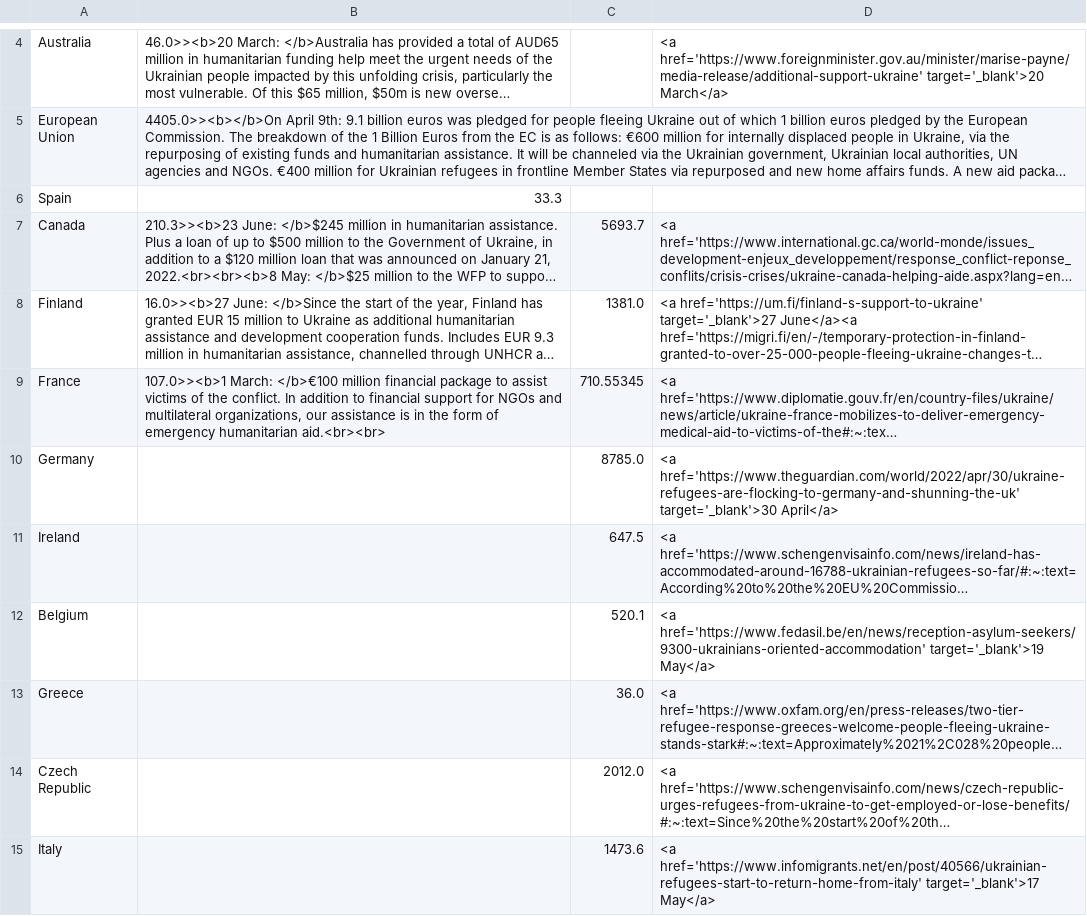
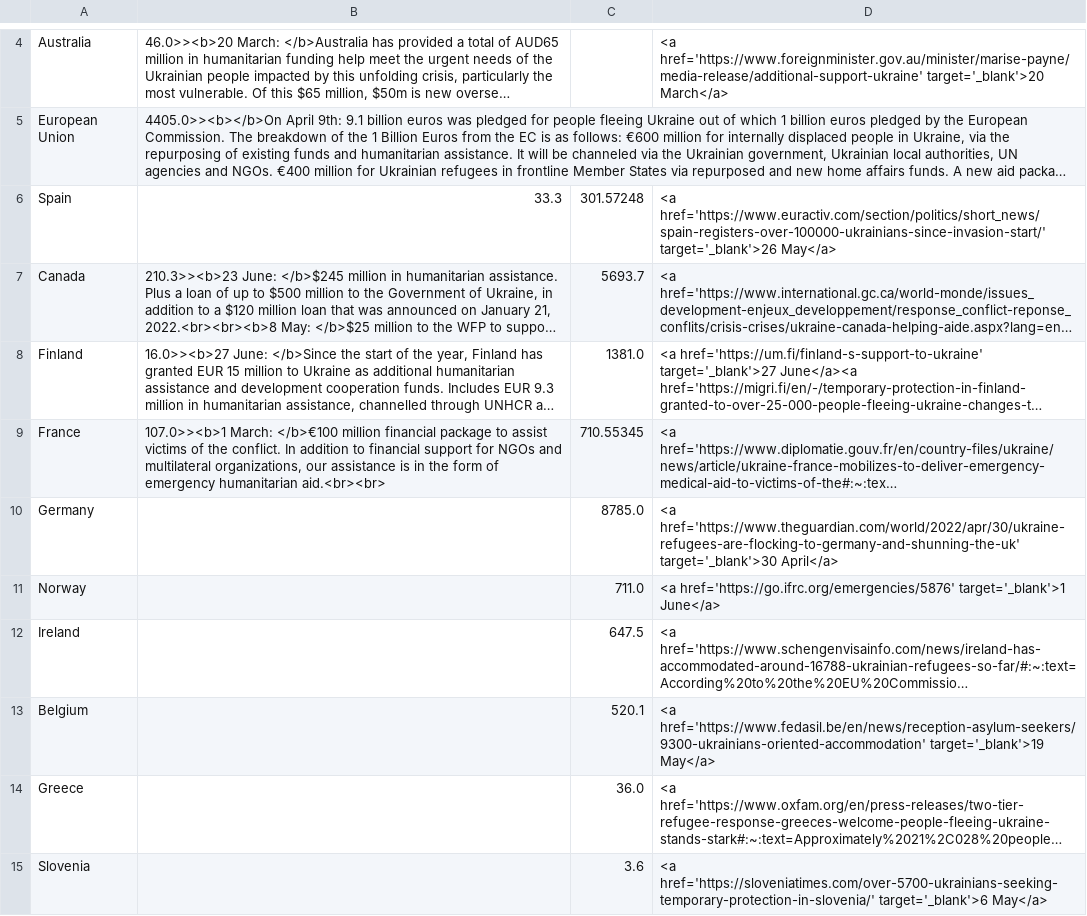
Before and after one commit to ONEcampaign/ukraine_oda_tracker, a CSV file: table.csv, drawn as a sheet; only a part is shown, gaps mark what is left out; the shorter side is filled out with more unchanged rows; long unchanged cells end in …; the diff covers the shown part only; the diff names each change by its address in the sheet, - before the commit and + after, or states it on an @@ line.

```diff
--- a/table.csv
+++ b/table.csv
-C6: (empty)
+C6: 301.57248
-D6: (empty)
+D6: <a href='https://www.euractiv.com/section/politics/short_news/spain-registers-over-100000-ukrainians-since-invasion-start/' target='_blank'>26 May</a>
+row 11: Norway |  | 711.0 | <a href='https://go.ifrc.org/emergencies/5876' target='_blank'>1 June</a>
+row 15: Slovenia |  | 3.6 | <a href='https://sloveniatimes.com/over-5700-ukrainians-seeking-temporary-protection-in-slovenia/' target='_blank'>6 May</a>
```
Also changed, not shown: 10 added rows, 12 removed rows and 2 edited cells elsewhere in this file.
